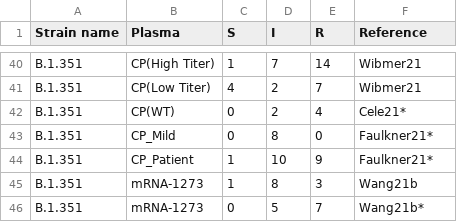
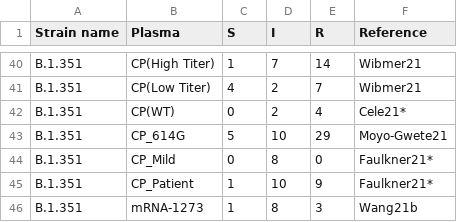
Before and after one commit to hivdb/covid-drdb-reports, a CSV file: susceptibility-data_files/table/TableS4.csv, drawn as a sheet; only a part is shown, gaps mark what is left out; the shorter side is filled out with more unchanged rows.

Commit message:
add moyo-gwete21

```diff
--- a/susceptibility-data_files/table/TableS4.csv
+++ b/susceptibility-data_files/table/TableS4.csv
@@ -42,2 +42,3 @@ B.1.351,CP(Low Titer),4,2,7,Wibmer21
 B.1.351,CP(WT),0,2,4,Cele21*
+B.1.351,CP_614G,5,10,29,Moyo-Gwete21
 B.1.351,CP_Mild,0,8,0,Faulkner21*
```
Also changed, not shown: susceptibility-data_files/table/TableS3.csv, susceptibility-data_files/table/table4.csv, 14 other files.
